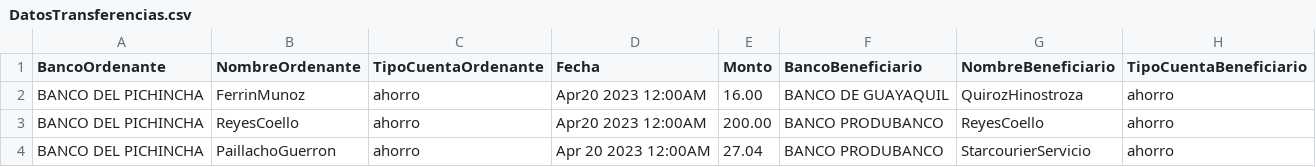
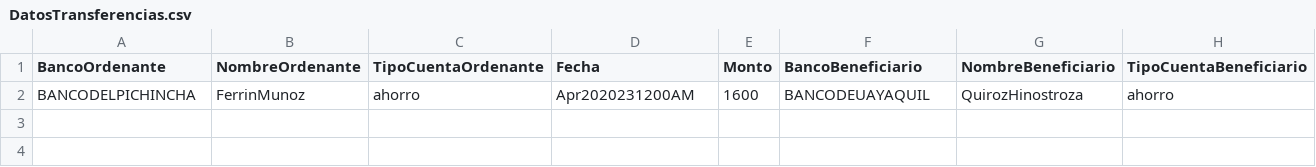
Before and after one commit to SoniaGaiborRojas/CasoPractico, a CSV file: DatosTransferencias.csv, drawn as a sheet.

Commit message:
Update DatosTransferencias.csv

```diff
--- a/DatosTransferencias.csv
+++ b/DatosTransferencias.csv
@@ -1,4 +1,2 @@
 BancoOrdenante,NombreOrdenante,TipoCuentaOrdenante,Fecha,Monto,BancoBeneficiario,NombreBeneficiario,TipoCuentaBeneficiario
-BANCO DEL PICHINCHA,FerrinMunoz,ahorro,Apr20 2023 12:00AM,16.00,BANCO DE GUAYAQUIL,QuirozHinostroza,ahorro
-BANCO DEL PICHINCHA,ReyesCoello,ahorro,Apr20 2023 12:00AM,200.00,BANCO PRODUBANCO,ReyesCoello,ahorro
-BANCO DEL PICHINCHA,PaillachoGuerron,ahorro,Apr 20 2023 12:00AM,27.04,BANCO PRODUBANCO,StarcourierServicio,ahorro
+BANCODELPICHINCHA,FerrinMunoz,ahorro,Apr2020231200AM,1600,BANCODEUAYAQUIL,QuirozHinostroza,ahorro
```
